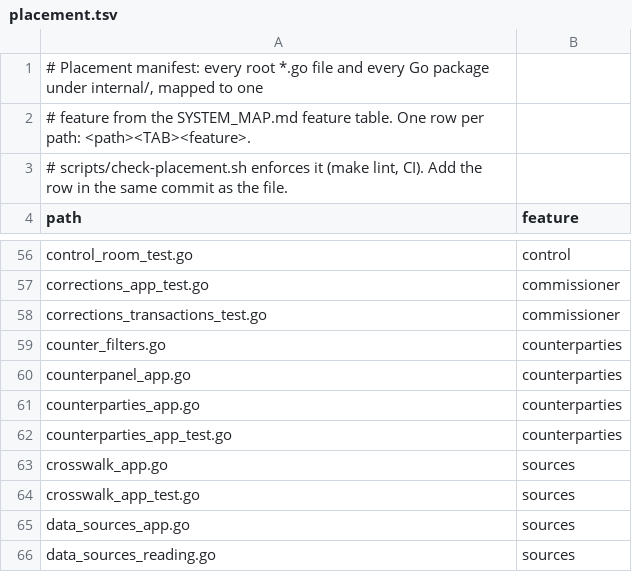
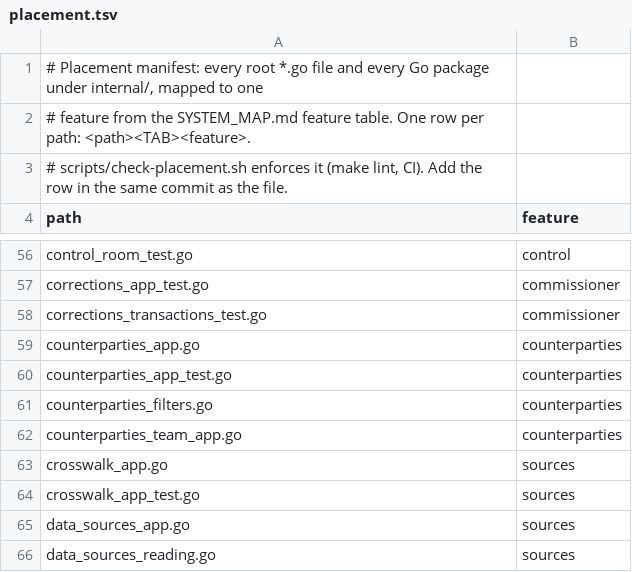
Before and after one commit to secureprospective/TheWarRoom, a TSV file: docs/architecture/placement.tsv, drawn as a sheet; only a part is shown, gaps mark what is left out.

```diff
--- a/docs/architecture/placement.tsv
+++ b/docs/architecture/placement.tsv
@@ -58,6 +58,6 @@ corrections_app_test.go	commissioner
 corrections_transactions_test.go	commissioner
-counter_filters.go	counterparties
-counterpanel_app.go	counterparties
 counterparties_app.go	counterparties
 counterparties_app_test.go	counterparties
+counterparties_filters.go	counterparties
+counterparties_team_app.go	counterparties
 crosswalk_app.go	sources
```
Also changed, not shown: 4 other files.
